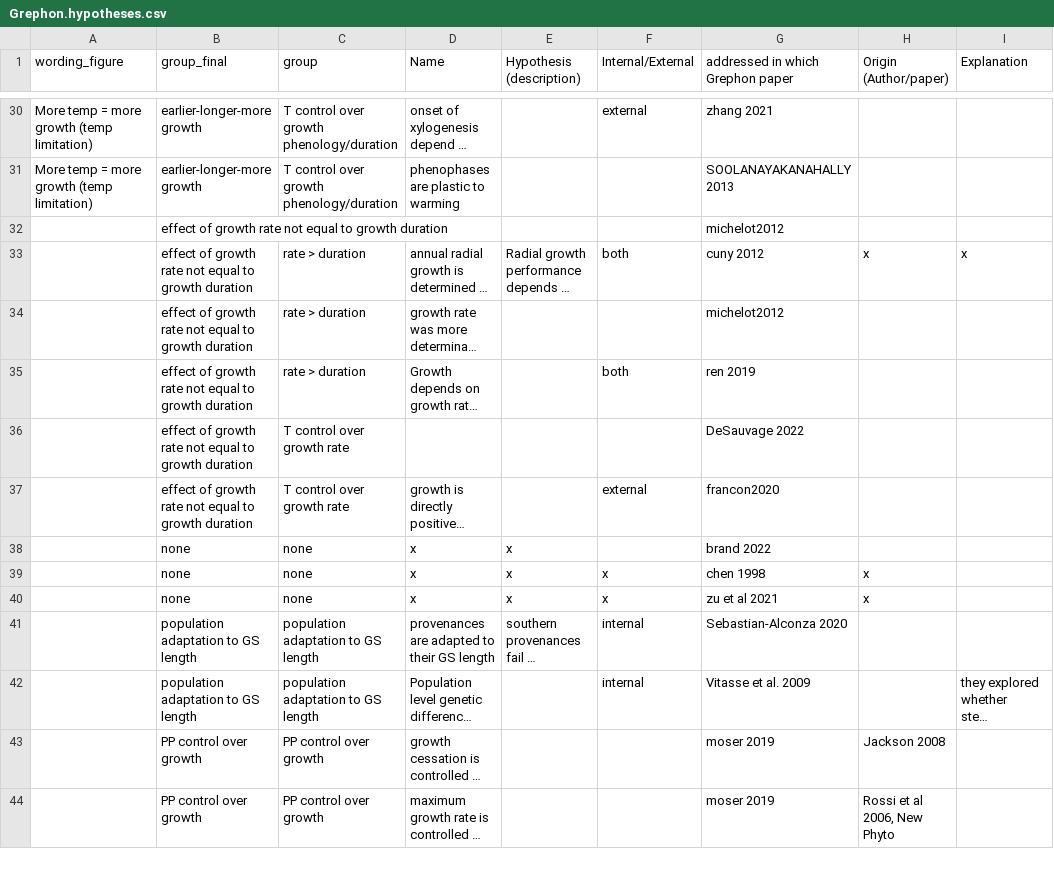
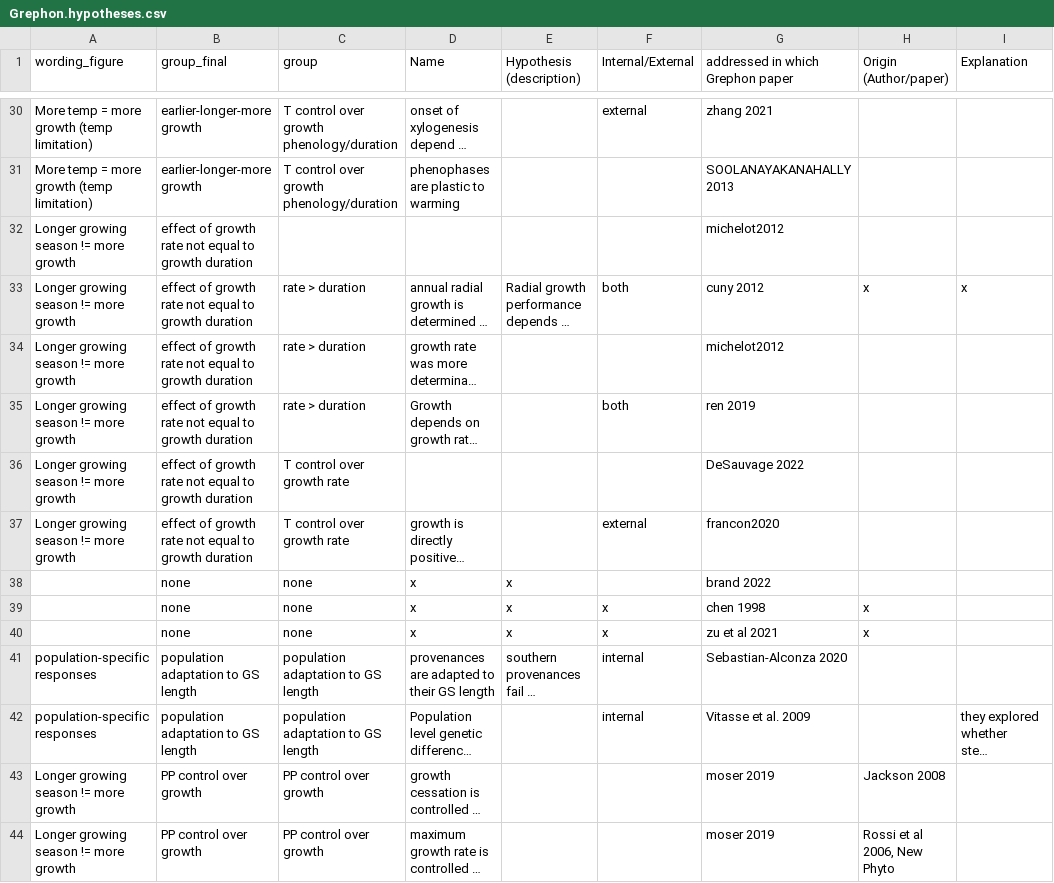
Before and after one commit to lizzieinvancouver/grephon, a CSV file: data/Grephon.hypotheses.csv, drawn as a sheet; only a part is shown, gaps mark what is left out; long unchanged cells end in …; the diff covers the shown part only; the diff names each change by its address in the sheet, - before the commit and + after, or states it on an @@ line.

Commit message:
Update Grephon.hypotheses.csv

```diff
--- a/data/Grephon.hypotheses.csv
+++ b/data/Grephon.hypotheses.csv
-A32:A37 (wording_figure): (empty)
+A32:A37 (wording_figure): Longer growing season != more growth
-A41:A42 (wording_figure): (empty)
+A41:A42 (wording_figure): population-specific responses
-A43:A44 (wording_figure): (empty)
+A43:A44 (wording_figure): Longer growing season != more growth
```
Also changed, not shown: 25 edited cells elsewhere in this file.
